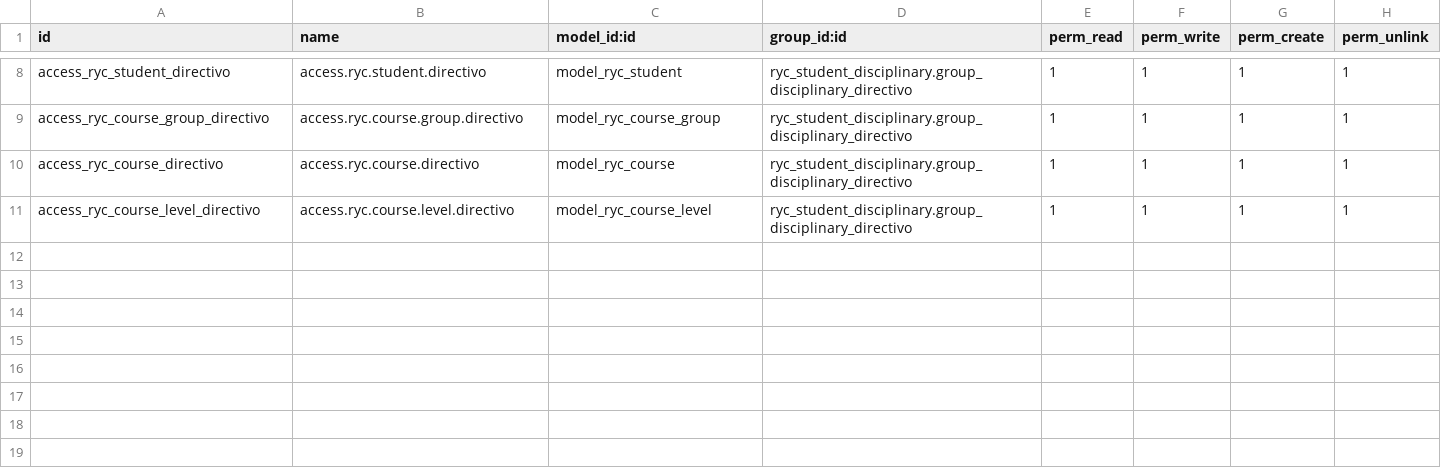
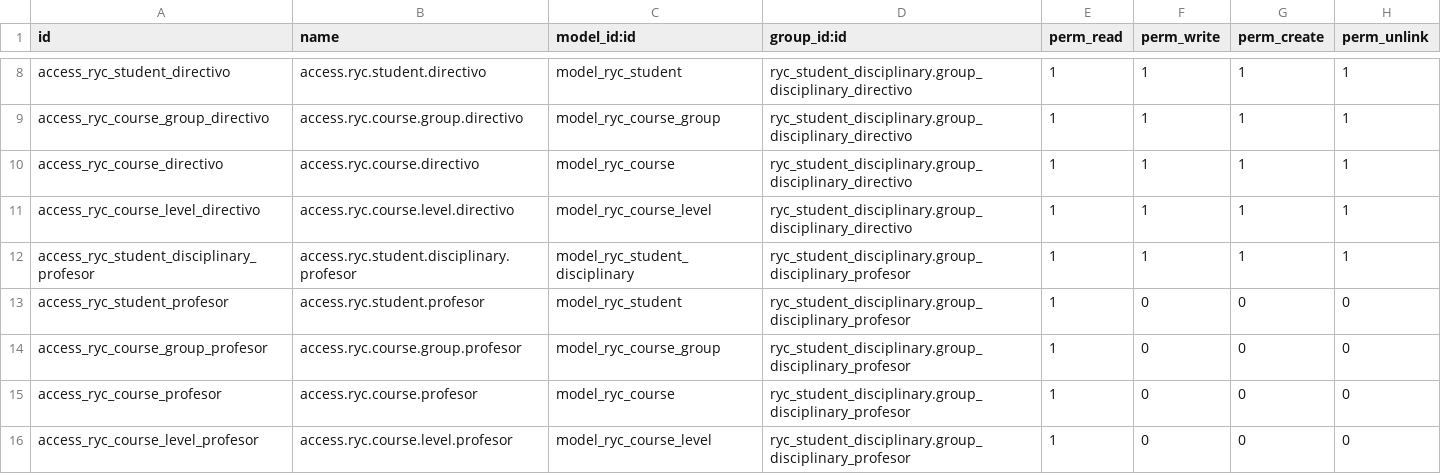
Before and after one commit to galarot/OdooPract, a CSV file: disciplinary/ryc_student_disciplinary/security/ir.model.access.csv, drawn as a sheet; only a part is shown, gaps mark what is left out; the diff names each change by its address in the sheet, - before the commit and + after, or states it on an @@ line.

```diff
--- a/disciplinary/ryc_student_disciplinary/security/ir.model.access.csv
+++ b/disciplinary/ryc_student_disciplinary/security/ir.model.access.csv
+row 12: access_ryc_student_disciplinary_profesor | access.ryc.student.disciplinary.profesor | model_ryc_student_disciplinary | ryc_student_disciplinary.group_disciplinary_profesor | 1 | 1 | 1 | 1
+row 13: access_ryc_student_profesor | access.ryc.student.profesor | model_ryc_student | ryc_student_disciplinary.group_disciplinary_profesor | 1 | 0 | 0 | 0
+row 14: access_ryc_course_group_profesor | access.ryc.course.group.profesor | model_ryc_course_group | ryc_student_disciplinary.group_disciplinary_profesor | 1 | 0 | 0 | 0
+row 15: access_ryc_course_profesor | access.ryc.course.profesor | model_ryc_course | ryc_student_disciplinary.group_disciplinary_profesor | 1 | 0 | 0 | 0
+row 16: access_ryc_course_level_profesor | access.ryc.course.level.profesor | model_ryc_course_level | ryc_student_disciplinary.group_disciplinary_profesor | 1 | 0 | 0 | 0
```
Also changed, not shown: 6 other files.
